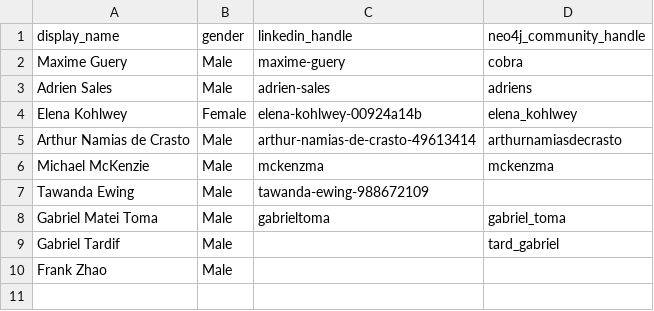
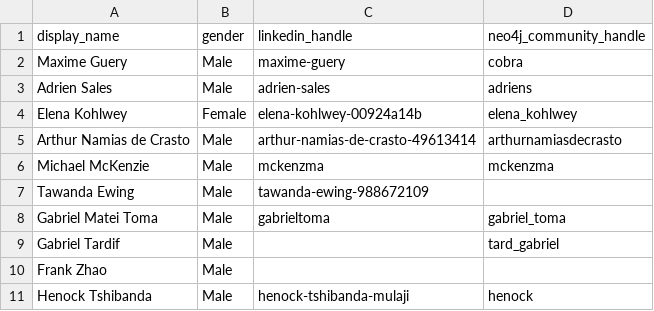
Before and after one commit to adriens/neo4j-ninjas, a CSV file: data/social-accounts.csv, drawn as a sheet.

Commit message:
Update social-accounts.csv

```diff
--- a/data/social-accounts.csv
+++ b/data/social-accounts.csv
@@ -10 +10,2 @@ Gabriel Tardif,Male,,tard_gabriel
 Frank Zhao,Male,,
+Henock Tshibanda,Male,henock-tshibanda-mulaji,henock
```
